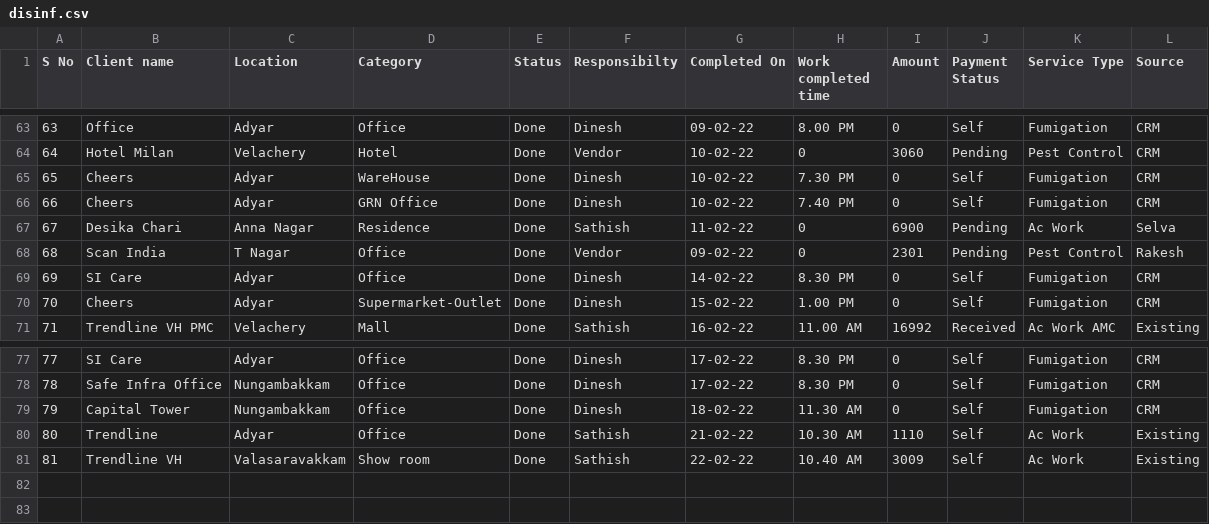
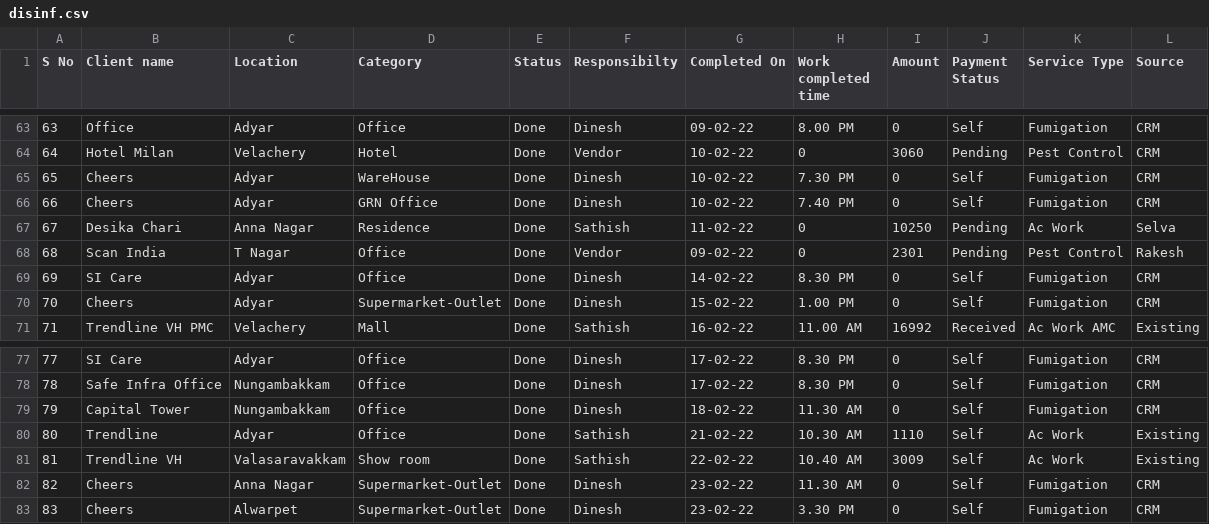
Before and after one commit to SimbhuTwice/sicare, a CSV file: disinf.csv, drawn as a sheet; only a part is shown, gaps mark what is left out.

Commit message:
Add files via upload

```diff
--- a/disinf.csv
+++ b/disinf.csv
@@ -66,3 +66,3 @@ S No,Client name ,Location ,Category ,Status ,Responsibilty,Completed On,Work co
 66,Cheers ,Adyar,GRN Office ,Done ,Dinesh ,10-02-22,7.40 PM,0,Self,Fumigation ,CRM
-67,Desika Chari ,Anna Nagar,Residence ,Done ,Sathish ,11-02-22,0,6900,Pending,Ac Work ,Selva
+67,Desika Chari ,Anna Nagar,Residence ,Done ,Sathish ,11-02-22,0,10250,Pending,Ac Work ,Selva
 68,Scan India ,T Nagar ,Office ,Done ,Vendor ,09-02-22,0,2301,Pending,Pest Control,Rakesh
@@ -81 +81,3 @@ S No,Client name ,Location ,Category ,Status ,Responsibilty,Completed On,Work co
 81,Trendline VH,Valasaravakkam,Show room,Done,Sathish ,22-02-22,10.40 AM,3009,Self,Ac Work ,Existing
+82,Cheers,Anna Nagar,Supermarket-Outlet,Done ,Dinesh ,23-02-22,11.30 AM ,0,Self,Fumigation ,CRM
+83,Cheers,Alwarpet,Supermarket-Outlet,Done ,Dinesh ,23-02-22,3.30 PM,0,Self,Fumigation ,CRM
```
